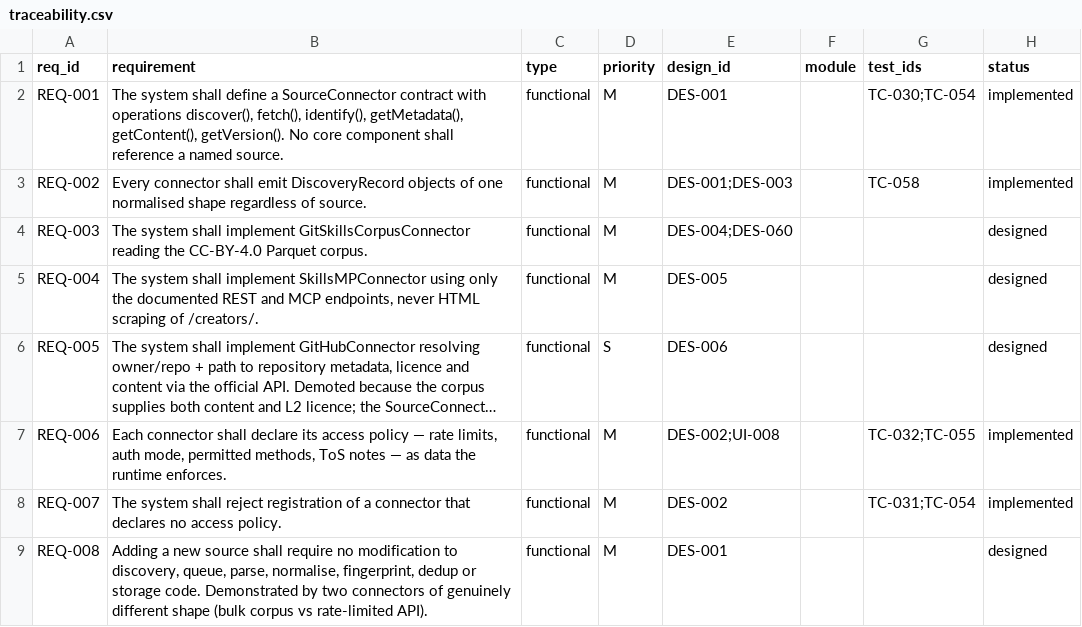
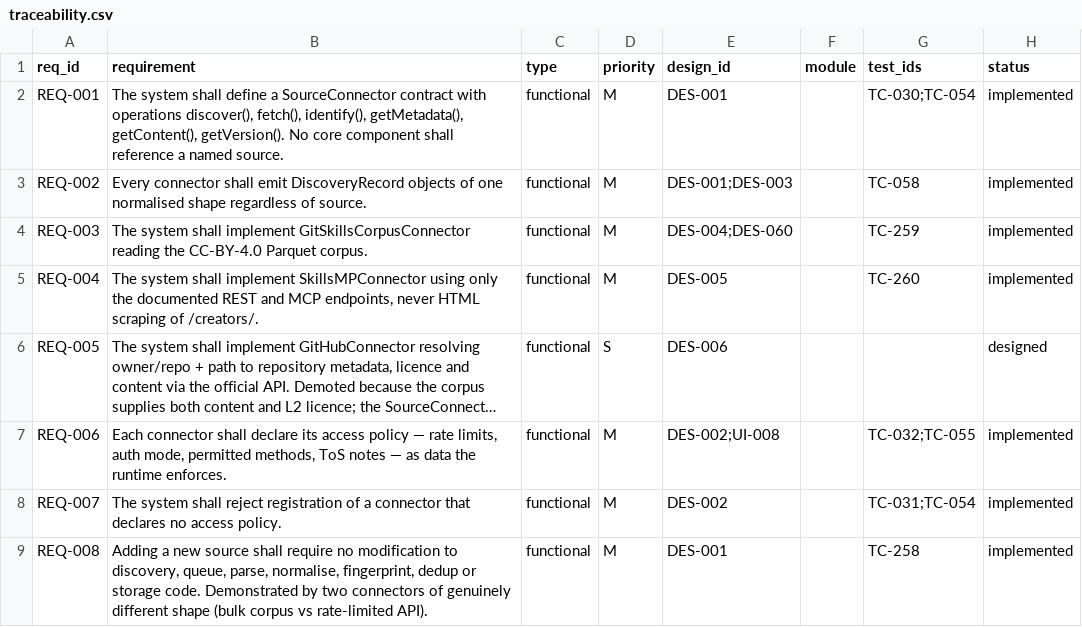
Before and after one commit to Ferousco-dev/skillappmd, a CSV file: .ilana/traceability.csv, drawn as a sheet; only a part is shown; long unchanged cells end in …; the diff covers the shown part only; the diff names each change by its address in the sheet, - before the commit and + after, or states it on an @@ line.

Commit message:
Phase 05: four test levels, CI, test plan; G5 FAILS on DEF-008
67 untested requirements -> 5. 318 tests, all passing. 137/139 mandatory covered.

G5 FAILS criterion 3. DEF-008: REQ-004 (SkillsMPConnector, M) and REQ-028 (skip
re-fetch, M) were never implemented. TC-260 named REQ-004 in its title while
exercising only the GitSkills connector, so the matrix read as covered. A test
naming a requirement it does not exercise is worse than an uncovered one: the
uncovered requirement is visible, the falsely-covered one is not.

Root cause identical to G4's: ROADMAP increment 3 was scoped REQ-001..003 and
REQ-004 was never assigned to an increment. Twice the plan, not the architecture.

Four detectors verified against planted violations. Two of my own assertions were
hollow (TC-297 empty regex alternation; TC-277 matching prose) and were rewritten.

```diff
--- a/.ilana/traceability.csv
+++ b/.ilana/traceability.csv
-G4 (test_ids): (empty)
+G4 (test_ids): TC-259
-H4:H5 (status): designed
+H4:H5 (status): implemented
-G5 (test_ids): (empty)
+G5 (test_ids): TC-260
-G9 (test_ids): (empty)
+G9 (test_ids): TC-258
-H9 (status): designed
+H9 (status): implemented
```
Also changed, not shown: 101 edited cells elsewhere in this file, 12 other files.
